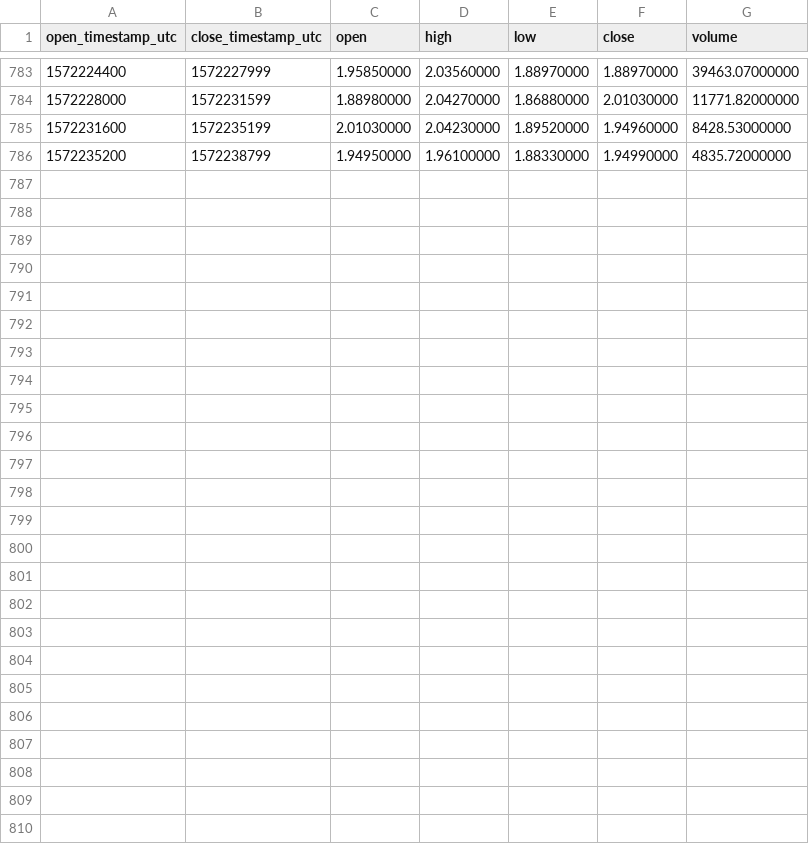
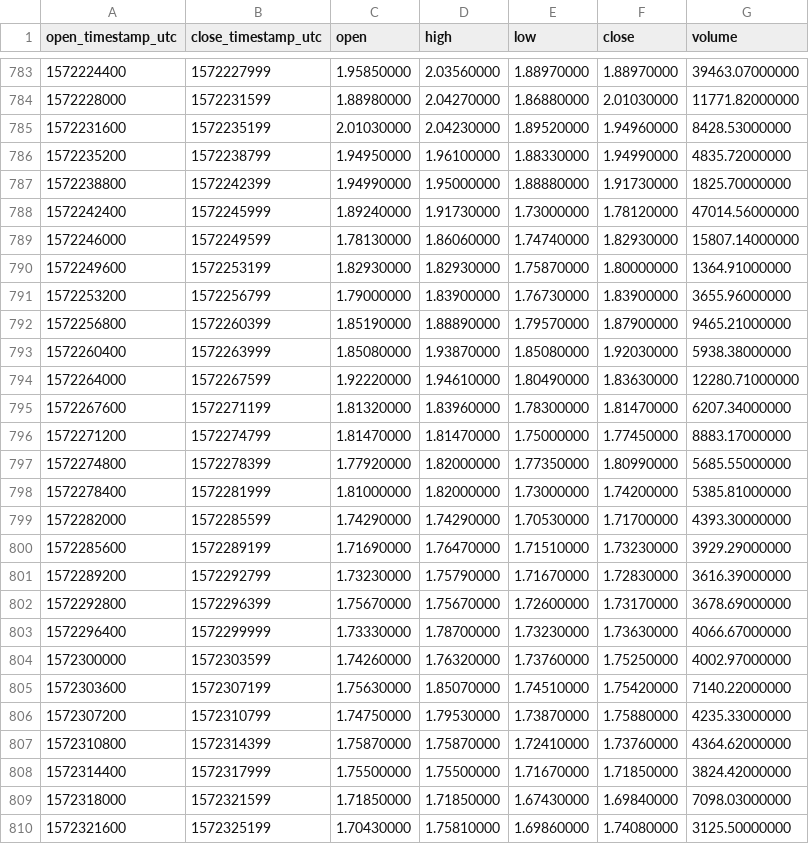
Before and after one commit to cryptobigbro/binance-HCUSDT, a CSV file: binance-HCUSDT-1h.csv, drawn as a sheet; only a part is shown, gaps mark what is left out; the diff names each change by its address in the sheet, - before the commit and + after, or states it on an @@ line.

Commit message:
Update OHLCV data.

```diff
--- a/binance-HCUSDT-1h.csv
+++ b/binance-HCUSDT-1h.csv
+row 787: 1572238800 | 1572242399 | 1.94990000 | 1.95000000 | 1.88880000 | 1.91730000 | 1825.70000000
+row 788: 1572242400 | 1572245999 | 1.89240000 | 1.91730000 | 1.73000000 | 1.78120000 | 47014.56000000
+row 789: 1572246000 | 1572249599 | 1.78130000 | 1.86060000 | 1.74740000 | 1.82930000 | 15807.14000000
+row 790: 1572249600 | 1572253199 | 1.82930000 | 1.82930000 | 1.75870000 | 1.80000000 | 1364.91000000
+row 791: 1572253200 | 1572256799 | 1.79000000 | 1.83900000 | 1.76730000 | 1.83900000 | 3655.96000000
+row 792: 1572256800 | 1572260399 | 1.85190000 | 1.88890000 | 1.79570000 | 1.87900000 | 9465.21000000
+row 793: 1572260400 | 1572263999 | 1.85080000 | 1.93870000 | 1.85080000 | 1.92030000 | 5938.38000000
+row 794: 1572264000 | 1572267599 | 1.92220000 | 1.94610000 | 1.80490000 | 1.83630000 | 12280.71000000
+row 795: 1572267600 | 1572271199 | 1.81320000 | 1.83960000 | 1.78300000 | 1.81470000 | 6207.34000000
+row 796: 1572271200 | 1572274799 | 1.81470000 | 1.81470000 | 1.75000000 | 1.77450000 | 8883.17000000
+row 797: 1572274800 | 1572278399 | 1.77920000 | 1.82000000 | 1.77350000 | 1.80990000 | 5685.55000000
+row 798: 1572278400 | 1572281999 | 1.81000000 | 1.82000000 | 1.73000000 | 1.74200000 | 5385.81000000
+row 799: 1572282000 | 1572285599 | 1.74290000 | 1.74290000 | 1.70530000 | 1.71700000 | 4393.30000000
+row 800: 1572285600 | 1572289199 | 1.71690000 | 1.76470000 | 1.71510000 | 1.73230000 | 3929.29000000
+row 801: 1572289200 | 1572292799 | 1.73230000 | 1.75790000 | 1.71670000 | 1.72830000 | 3616.39000000
+row 802: 1572292800 | 1572296399 | 1.75670000 | 1.75670000 | 1.72600000 | 1.73170000 | 3678.69000000
+row 803: 1572296400 | 1572299999 | 1.73330000 | 1.78700000 | 1.73230000 | 1.73630000 | 4066.67000000
+row 804: 1572300000 | 1572303599 | 1.74260000 | 1.76320000 | 1.73760000 | 1.75250000 | 4002.97000000
+row 805: 1572303600 | 1572307199 | 1.75630000 | 1.85070000 | 1.74510000 | 1.75420000 | 7140.22000000
+row 806: 1572307200 | 1572310799 | 1.74750000 | 1.79530000 | 1.73870000 | 1.75880000 | 4235.33000000
+row 807: 1572310800 | 1572314399 | 1.75870000 | 1.75870000 | 1.72410000 | 1.73760000 | 4364.62000000
+row 808: 1572314400 | 1572317999 | 1.75500000 | 1.75500000 | 1.71670000 | 1.71850000 | 3824.42000000
+row 809: 1572318000 | 1572321599 | 1.71850000 | 1.71850000 | 1.67430000 | 1.69840000 | 7098.03000000
+row 810: 1572321600 | 1572325199 | 1.70430000 | 1.75810000 | 1.69860000 | 1.74080000 | 3125.50000000
```
Also changed, not shown: binance-HCUSDT-1d.csv, 1 other file.
